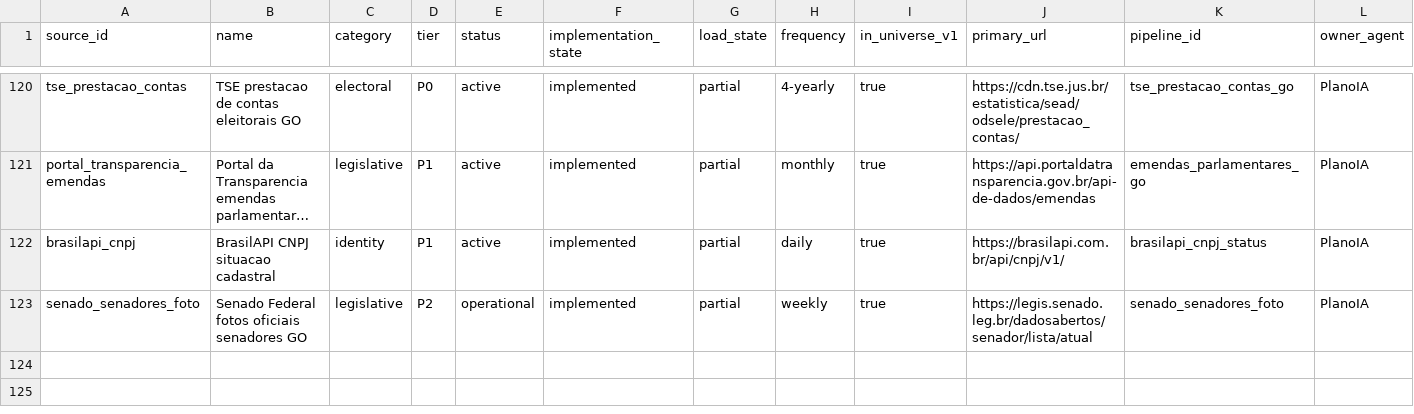
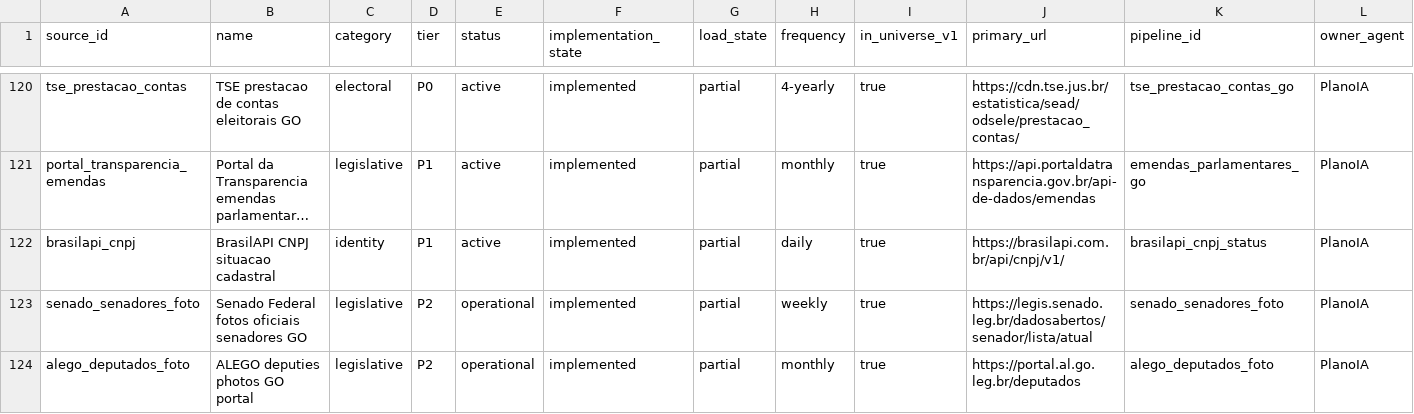
Before and after one commit to VengelKuraggidim/br-acc, a CSV file: docs/source_registry_br_v1.csv, drawn as a sheet; only a part is shown, gaps mark what is left out; long unchanged cells end in …; rows hold the shown columns only; the diff names each change by its address in the sheet, - before the commit and + after, or states it on an @@ line.

```diff
--- a/docs/source_registry_br_v1.csv
+++ b/docs/source_registry_br_v1.csv
+row 124: alego_deputados_foto | ALEGO deputies photos GO portal | legislative | P2 | operational | implemented | partial | monthly | true | https://portal.al.go.leg.br/deputados | alego_deputados_foto | PlanoIA
```
Also changed, not shown: 10 other files.
